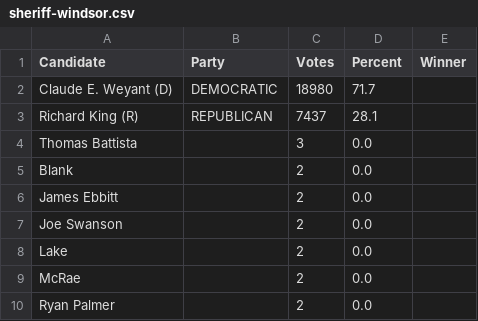
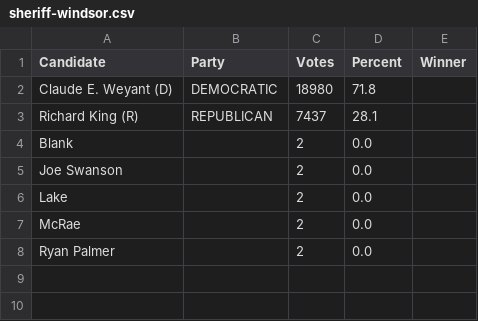
Before and after one commit to mdghtyvp/election-night-2026, a CSV file: data/sheriff-windsor.csv, drawn as a sheet.

```diff
--- a/data/sheriff-windsor.csv
+++ b/data/sheriff-windsor.csv
@@ -1,7 +1,5 @@
 Candidate,Party,Votes,Percent,Winner
-Claude E. Weyant (D),DEMOCRATIC,18980,71.7,
+Claude E. Weyant (D),DEMOCRATIC,18980,71.8,
 Richard King (R),REPUBLICAN,7437,28.1,
-Thomas Battista,,3,0.0,
 Blank,,2,0.0,
-James Ebbitt,,2,0.0,
 Joe Swanson,,2,0.0,
```
Also changed, not shown: 2 other files.
